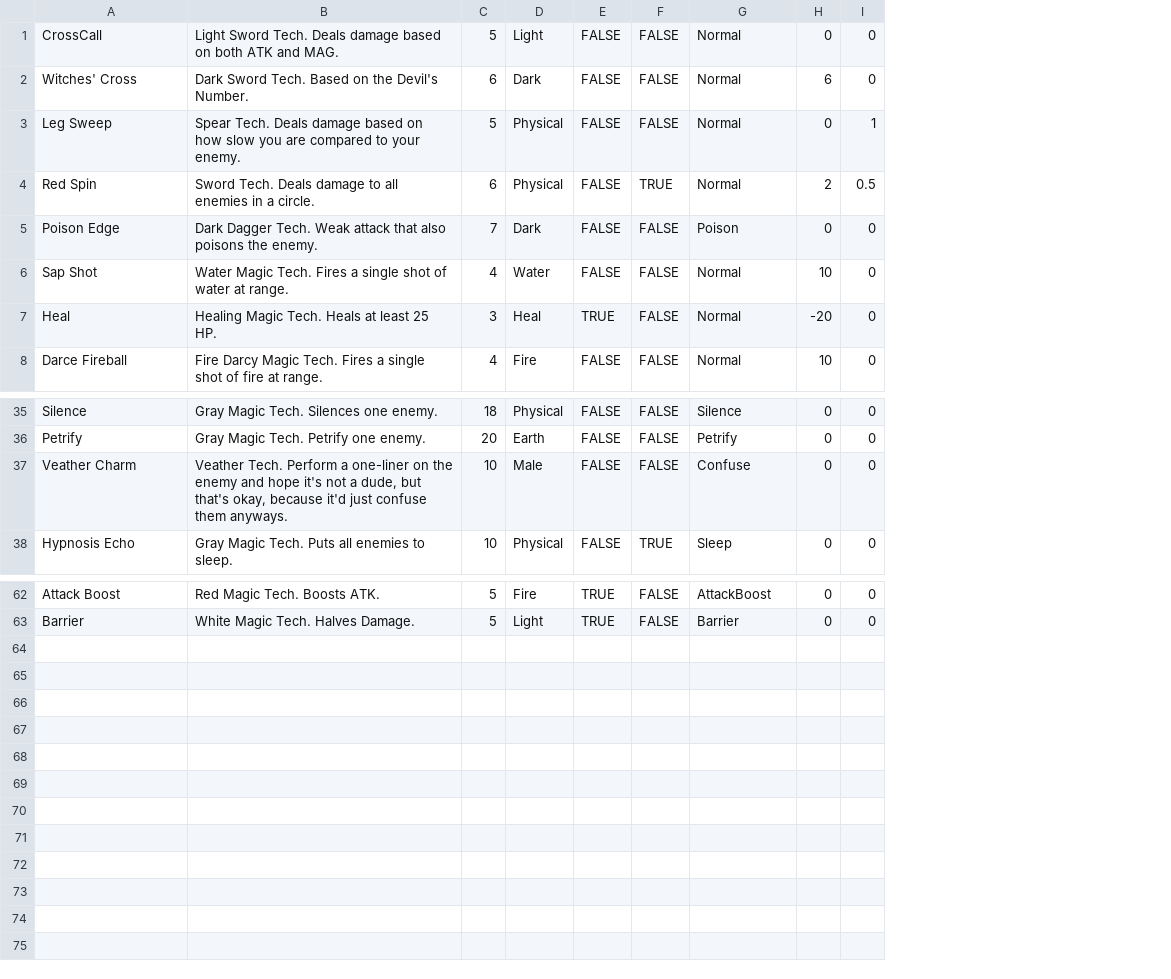
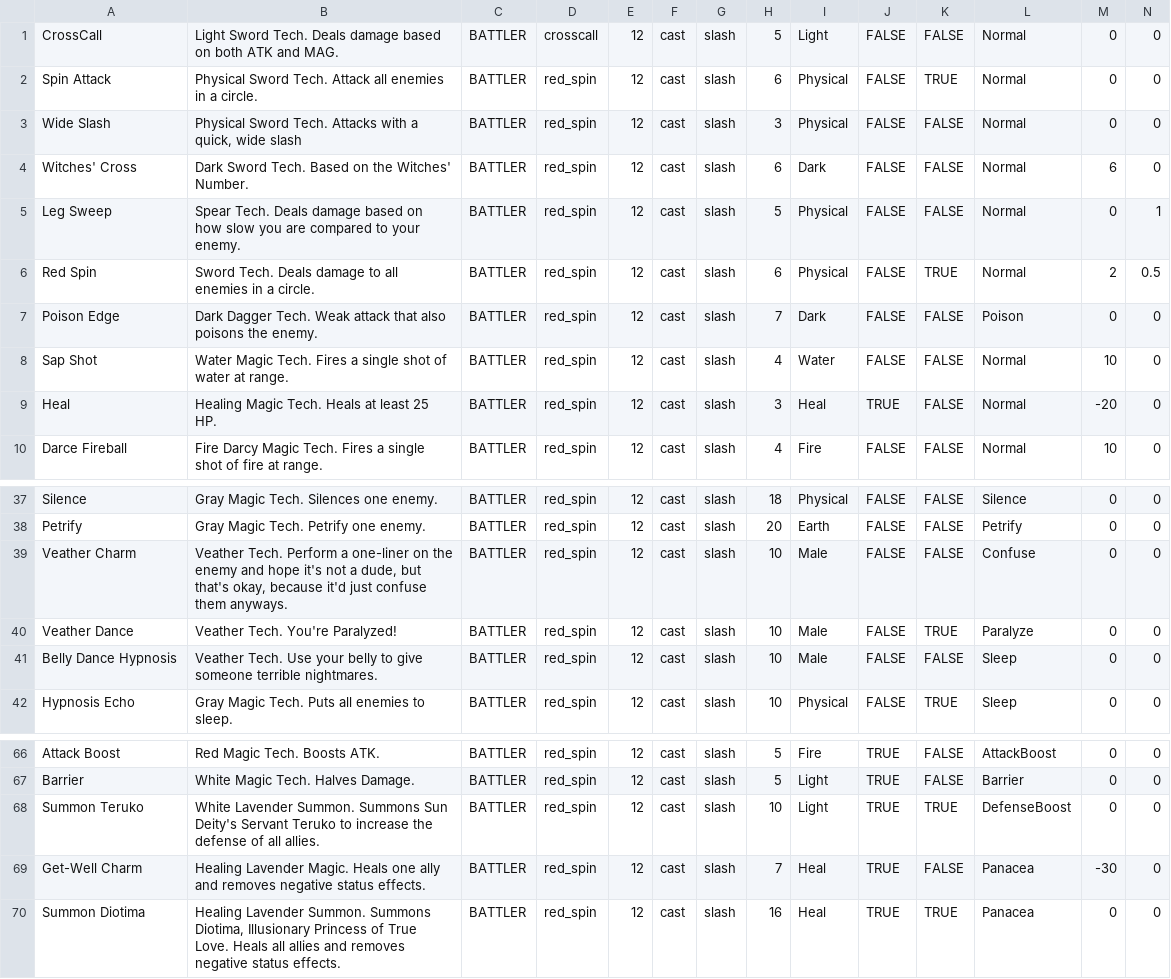
Before and after one commit to Tombblader/DarthineanSystem, a TSV file: core/assets/databases/skills.tsv, drawn as a sheet; only a part is shown, gaps mark what is left out; addresses are those after the commit; rows hold the shown columns only; the diff names each change by its address in the sheet, - before the commit and + after, or states it on an @@ line.

Commit message:
In process of being able to create field skills without hardcoding it. Almost finished.  Moved battler animation to appropriate objects.

```diff
--- a/core/assets/databases/skills.tsv
+++ b/core/assets/databases/skills.tsv
+column C, row 1: BATTLER; rows 4-10: all BATTLER; rows 37-39: all BATTLER; row 42: BATTLER; rows 66-67: BATTLER | BATTLER
+column D, row 1: crosscall; rows 4-10: all red_spin; rows 37-39: all red_spin; row 42: red_spin; rows 66-67: red_spin | red_spin
+column E, row 1: 12; rows 4-10: all 12; rows 37-39: all 12; row 42: 12; rows 66-67: 12 | 12
+column F, row 1: cast; rows 4-10: all cast; rows 37-39: all cast; row 42: cast; rows 66-67: cast | cast
+column G, row 1: slash; rows 4-10: all slash; rows 37-39: all slash; row 42: slash; rows 66-67: slash | slash
+row 2: Spin Attack | Physical Sword Tech. Attack all enemies in a circle. | BATTLER | red_spin | 12 | cast | slash | 6 | Physical | FALSE | TRUE | Normal | 0 | 0
+row 3: Wide Slash | Physical Sword Tech. Attacks with a quick, wide slash | BATTLER | red_spin | 12 | cast | slash | 3 | Physical | FALSE | FALSE | Normal | 0 | 0
-B4: …on the Devil's Number.
+B4: …on the Witches' Number.
+row 40: Veather Dance | Veather Tech. You're Paralyzed! | BATTLER | red_spin | 12 | cast | slash | 10 | Male | FALSE | TRUE | Paralyze | 0 | 0
+row 41: Belly Dance Hypnosis | Veather Tech. Use your belly to give someone terrible nightmares. | BATTLER | red_spin | 12 | cast | slash | 10 | Male | FALSE | FALSE | Sleep | 0 | 0
+row 68: Summon Teruko | White Lavender Summon. Summons Sun Deity's Servant Teruko to increase the defense of all allies. | BATTLER | red_spin | 12 | cast | slash | 10 | Light | TRUE | TRUE | DefenseBoost | 0 | 0
+row 69: Get-Well Charm | Healing Lavender Magic. Heals one ally and removes negative status effects. | BATTLER | red_spin | 12 | cast | slash | 7 | Heal | TRUE | FALSE | Panacea | -30 | 0
+row 70: Summon Diotima | Healing Lavender Summon. Summons Diotima, Illusionary Princess of True Love. Heals all allies and removes negative status effects. | BATTLER | red_spin | 12 | cast | slash | 16 | Heal | TRUE | TRUE | Panacea | 0 | 0
```
Also changed, not shown: core/assets/databases/classes.tsv, core/assets/databases/equipment.tsv, 43 other files.
